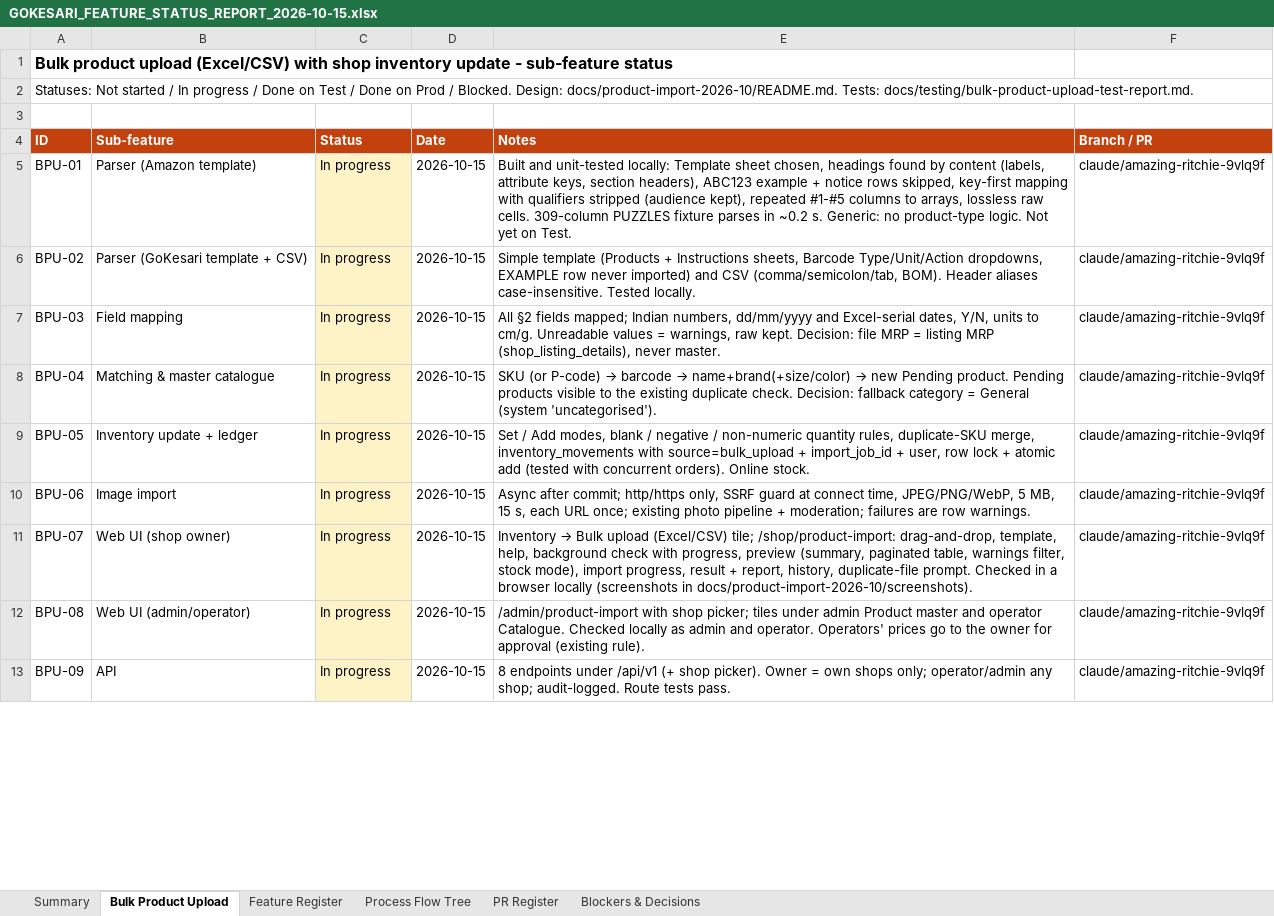
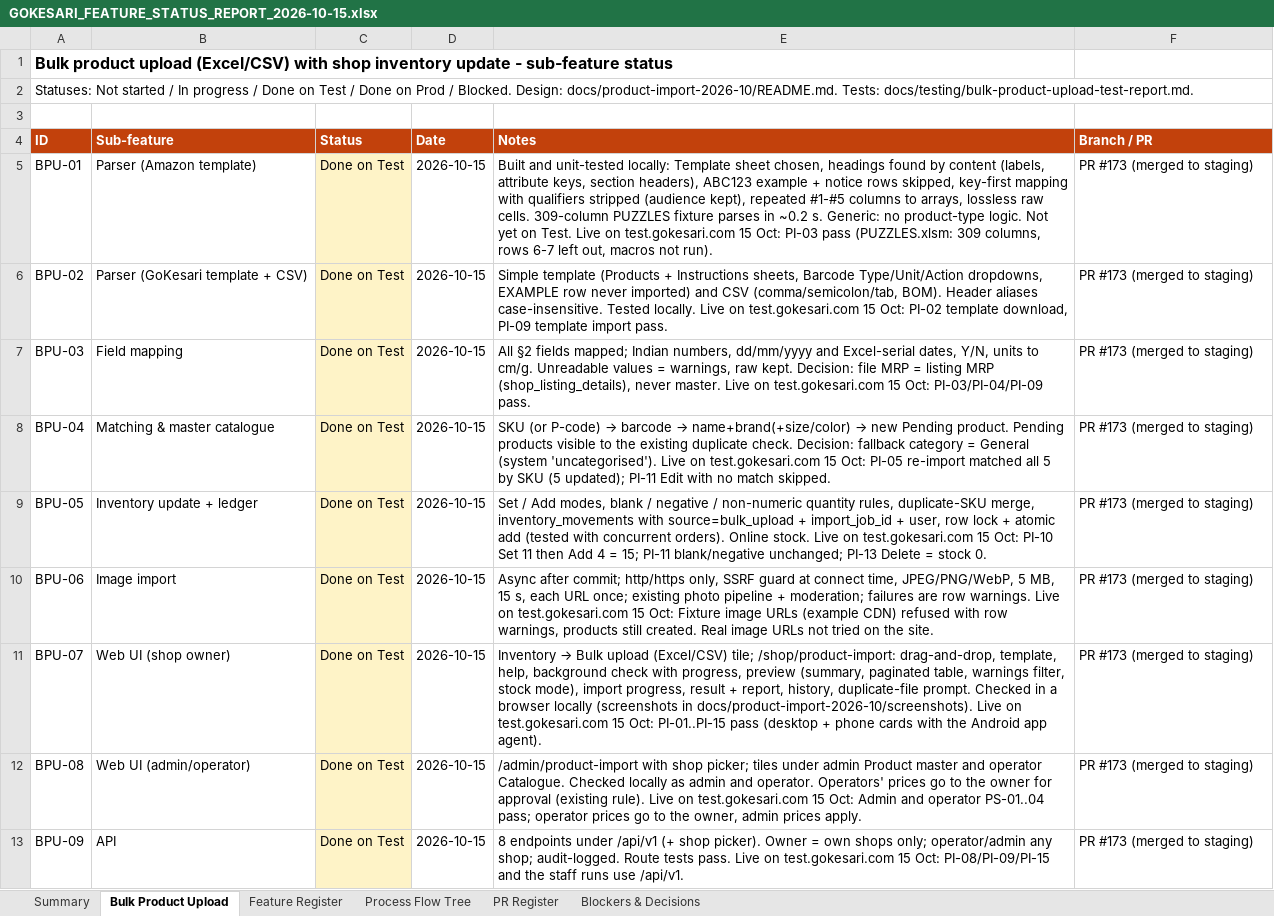
Before and after one commit to sanjaymorankar-debug/GoKesari, an Excel workbook: docs/gokesari-audit/GOKESARI_FEATURE_STATUS_REPORT_2026-10-15.xlsx, sheet Bulk Product Upload, drawn as a sheet; only a part is shown; values as stored, in another font and other column widths than the file's, no borders; the diff covers the shown part only; the diff names each change by its address in the sheet, - before the commit and + after, or states it on an @@ line.

```diff
--- a/docs/gokesari-audit/GOKESARI_FEATURE_STATUS_REPORT_2026-10-15.xlsx (sheet Bulk Product Upload)
+++ b/docs/gokesari-audit/GOKESARI_FEATURE_STATUS_REPORT_2026-10-15.xlsx (sheet Bulk Product Upload)
-C5:C13 (Status): In progress
+C5:C13 (Status): Done on Test
-E5 (Notes): …on Test.
+E5 (Notes): …on Test. Live on test.gokesari.com 15 Oct: PI-03 pass (PUZZLES.xlsm: 309 columns, rows 6-7 left out, macros not run).
-F5:F13 (Branch / PR): claude/amazing-ritchie-9vlq9f
+F5:F13 (Branch / PR): PR #173 (merged to staging)
-E6 (Notes): …Tested locally.
+E6 (Notes): …Tested locally. Live on test.gokesari.com 15 Oct: PI-02 template download, PI-09 template import pass.
-E7 (Notes): …never master.
+E7 (Notes): …never master. Live on test.gokesari.com 15 Oct: PI-03/PI-04/PI-09 pass.
-E8 (Notes): …(system 'uncategorised').
+E8 (Notes): …(system 'uncategorised'). Live on test.gokesari.com 15 Oct: PI-05 re-import matched all 5 by SKU (5 updated); PI-11 Edit with no match skipped.
-E9 (Notes): …Online stock.
+E9 (Notes): …Online stock. Live on test.gokesari.com 15 Oct: PI-10 Set 11 then Add 4 = 15; PI-11 blank/negative unchanged; PI-13 Delete = stock 0.
-E10 (Notes): …row warnings.
+E10 (Notes): …row warnings. Live on test.gokesari.com 15 Oct: Fixture image URLs (example CDN) refused with row warnings, products still created. Real image URLs not tried on the site.
-E11 (Notes): …in docs/product-import-2026-10/screenshots).
+E11 (Notes): …in docs/product-import-2026-10/screenshots). Live on test.gokesari.com 15 Oct: PI-01..PI-15 pass (desktop + phone cards with the Android app agent).
-E12 (Notes): …(existing rule).
+E12 (Notes): …(existing rule). Live on test.gokesari.com 15 Oct: Admin and operator PS-01..04 pass; operator prices go to the owner, admin prices apply.
-E13 (Notes): …tests pass.
+E13 (Notes): …tests pass. Live on test.gokesari.com 15 Oct: PI-08/PI-09/PI-15 and the staff runs use /api/v1.
```
Also changed, not shown: 18 edited cells elsewhere in this sheet, sheet Blockers & Decisions, 20 other files.
